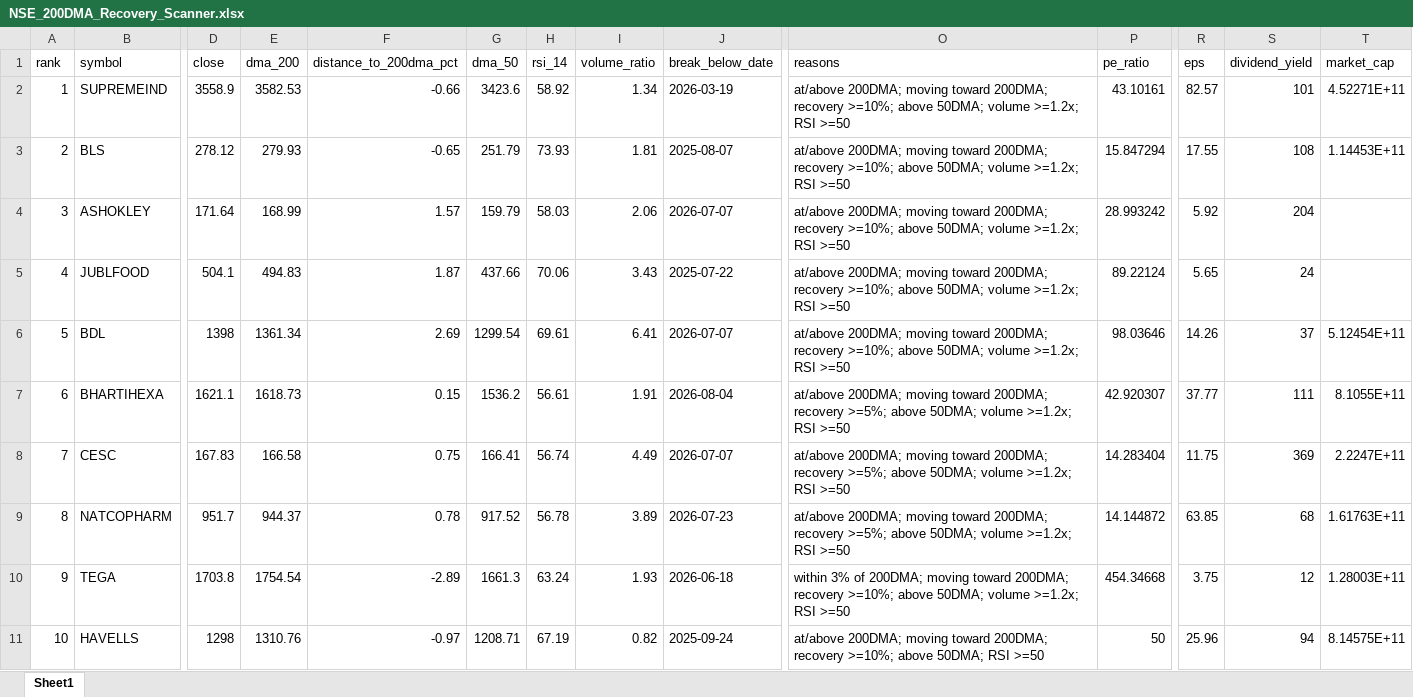
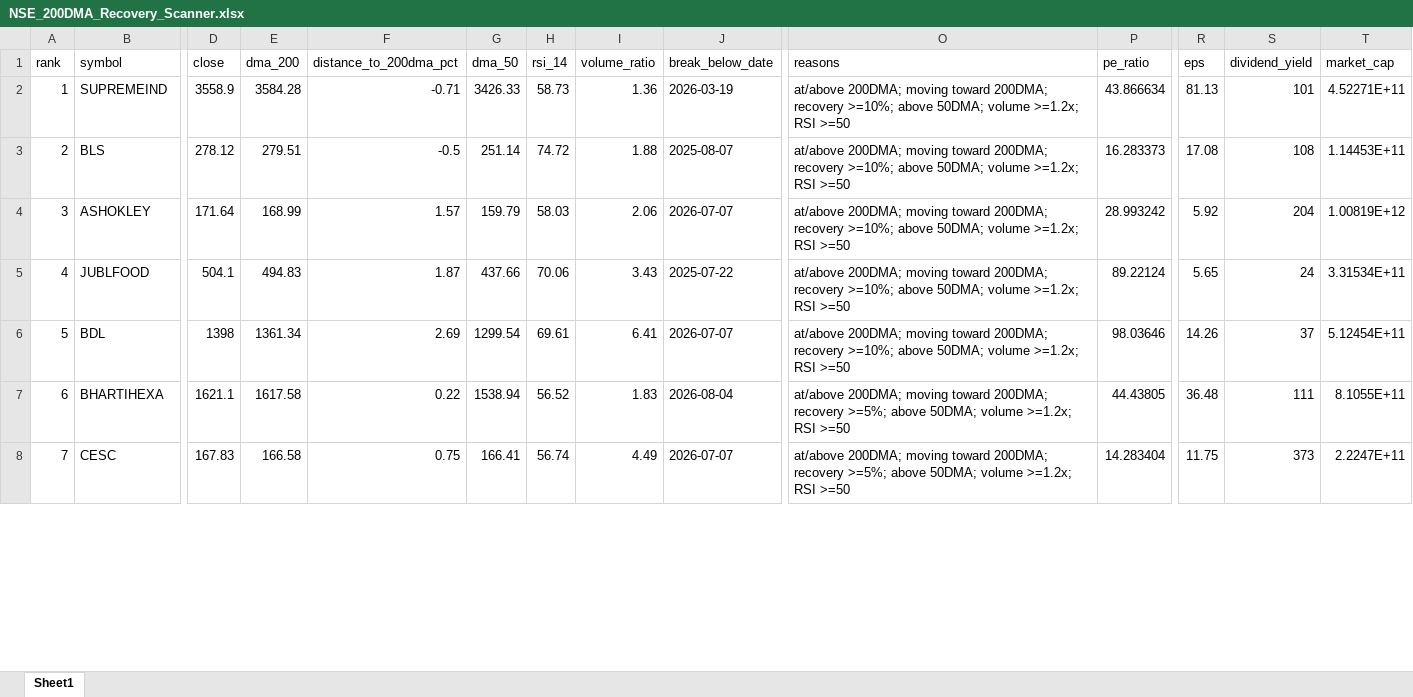
Before and after one commit to rakeshnagapuri99/nse-200dma-dashboard, an Excel workbook: output/NSE_200DMA_Recovery_Scanner.xlsx, sheet Sheet1, drawn as a sheet; only a part is shown, gaps mark what is left out; values as stored, in another font and other column widths than the file's, no borders; removed rows and columns are numbered as before the commit, all else as after; rows hold the shown columns only; the diff covers the shown part only; the diff names each change by its address in the sheet, - before the commit and + after, or states it on an @@ line.

```diff
--- a/output/NSE_200DMA_Recovery_Scanner.xlsx (sheet Sheet1)
+++ b/output/NSE_200DMA_Recovery_Scanner.xlsx (sheet Sheet1)
-E2 (dma_200): 3582.53
+E2 (dma_200): 3584.28
-F2 (distance_to_200dma_pct): -0.66
+F2 (distance_to_200dma_pct): -0.71
-G2 (dma_50): 3423.6
+G2 (dma_50): 3426.33
-H2 (rsi_14): 58.92
+H2 (rsi_14): 58.73
-I2 (volume_ratio): 1.34
+I2 (volume_ratio): 1.36
-P2 (pe_ratio): 43.10161
+P2 (pe_ratio): 43.866634
-R2 (eps): 82.57
+R2 (eps): 81.13
-E3 (dma_200): 279.93
+E3 (dma_200): 279.51
-F3 (distance_to_200dma_pct): -0.65
+F3 (distance_to_200dma_pct): -0.5
-G3 (dma_50): 251.79
+G3 (dma_50): 251.14
-H3 (rsi_14): 73.93
+H3 (rsi_14): 74.72
-I3 (volume_ratio): 1.81
+I3 (volume_ratio): 1.88
-P3 (pe_ratio): 15.847294
+P3 (pe_ratio): 16.283373
-R3 (eps): 17.55
+R3 (eps): 17.08
-T4 (market_cap): (empty)
+T4 (market_cap): 1.00819E+12
-T5 (market_cap): (empty)
+T5 (market_cap): 3.31534E+11
-E7 (dma_200): 1618.73
+E7 (dma_200): 1617.58
-F7 (distance_to_200dma_pct): 0.15
+F7 (distance_to_200dma_pct): 0.22
-G7 (dma_50): 1536.2
+G7 (dma_50): 1538.94
-H7 (rsi_14): 56.61
+H7 (rsi_14): 56.52
-I7 (volume_ratio): 1.91
+I7 (volume_ratio): 1.83
-P7 (pe_ratio): 42.920307
+P7 (pe_ratio): 44.43805
-R7 (eps): 37.77
+R7 (eps): 36.48
-S8 (dividend_yield): 369
+S8 (dividend_yield): 373
-row 9: 8 | NATCOPHARM | 951.7 | 944.37 | 0.78 | 917.52 | 56.78 | 3.89 | 2026-07-23 | at/above 200DMA; moving toward 200DMA; recovery >=5%; above 50DMA; volume >=1.2x; RSI >=50 | 14.144872 | 63.85 | 68 | 1.61763E+11
-row 10: 9 | TEGA | 1703.8 | 1754.54 | -2.89 | 1661.3 | 63.24 | 1.93 | 2026-06-18 | within 3% of 200DMA; moving toward 200DMA; recovery >=10%; above 50DMA; volume >=1.2x; RSI >=50 | 454.34668 | 3.75 | 12 | 1.28003E+11
-row 11: 10 | HAVELLS | 1298 | 1310.76 | -0.97 | 1208.71 | 67.19 | 0.82 | 2025-09-24 | at/above 200DMA; moving toward 200DMA; recovery >=10%; above 50DMA; RSI >=50 | 50 | 25.96 | 94 | 8.14575E+11
```
Also changed, not shown: 5 added rows, 5 removed rows, 943 edited cells and row numbers in column A elsewhere in this sheet, 1 other file.
